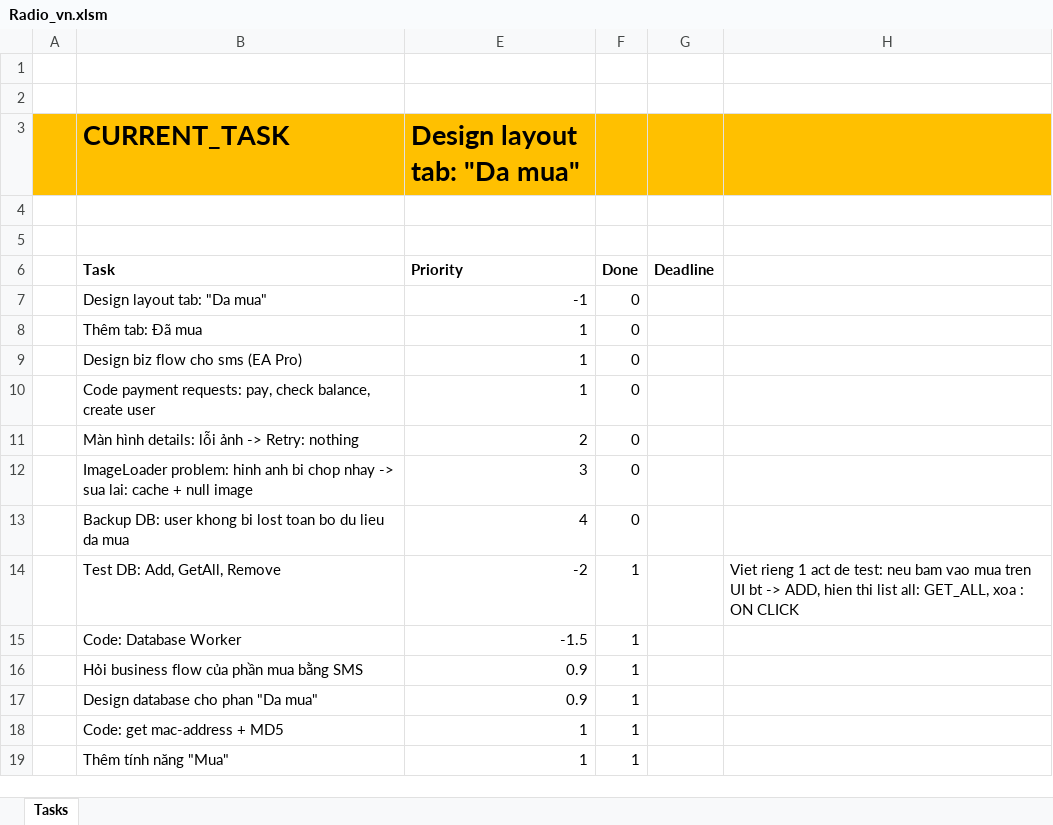
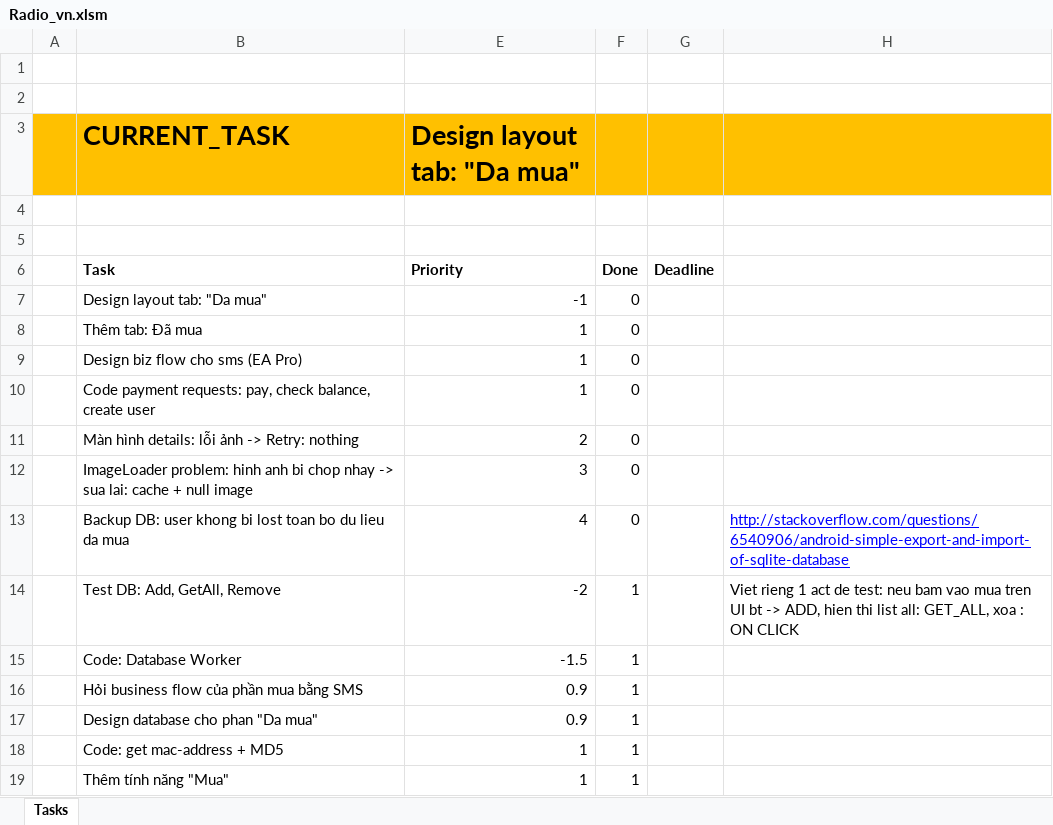
Before and after one commit to mvreri/sms-trial, an Excel workbook: Radio18Plus/Radio_vn.xlsm, sheet Tasks, drawn as a sheet; values as stored, in another font and other column widths than the file's, no borders; the diff names each change by its address in the sheet, - before the commit and + after, or states it on an @@ line.

```diff
--- a/Radio18Plus/Radio_vn.xlsm (sheet Tasks)
+++ b/Radio18Plus/Radio_vn.xlsm (sheet Tasks)
-H13: (empty)
+H13: http://stackoverflow.com/questions/6540906/android-simple-export-and-import-of-sqlite-database
```
Also changed, not shown: 11 other files.
